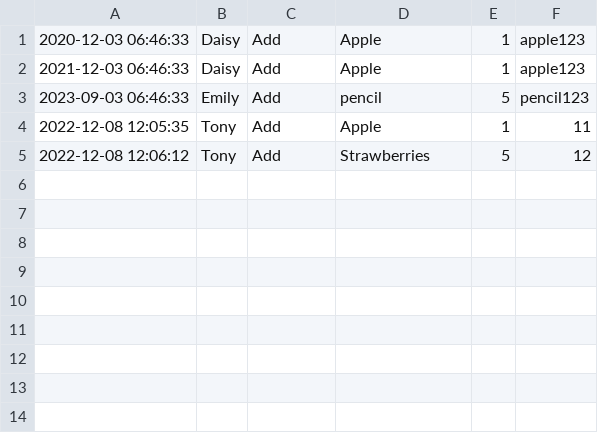
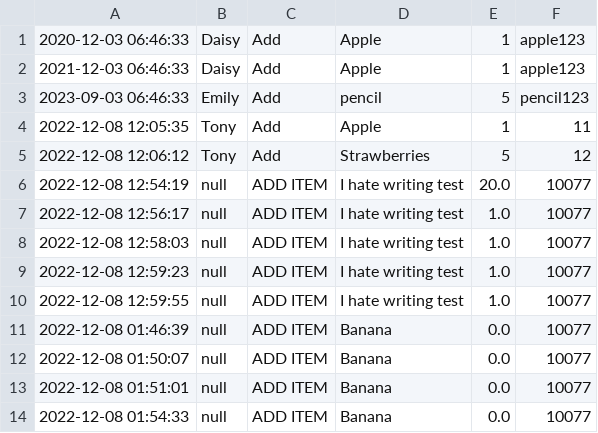
Before and after one commit to Robinrswanson/course-project-group-131, a CSV file: src/main/java/historydatabase/history.csv, drawn as a sheet.

Commit message:
Changes to ChangeHistory application

```diff
--- a/src/main/java/historydatabase/history.csv
+++ b/src/main/java/historydatabase/history.csv
@@ -5 +5,10 @@
 2022-12-08 12:06:12,Tony,Add,Strawberries,5,12
+2022-12-08 12:54:19,null,ADD ITEM,I hate writing test,20.0,10077
+2022-12-08 12:56:17,null,ADD ITEM,I hate writing test,1.0,10077
+2022-12-08 12:58:03,null,ADD ITEM,I hate writing test,1.0,10077
+2022-12-08 12:59:23,null,ADD ITEM,I hate writing test,1.0,10077
+2022-12-08 12:59:55,null,ADD ITEM,I hate writing test,1.0,10077
+2022-12-08 01:46:39,null,ADD ITEM,Banana,0.0,10077
+2022-12-08 01:50:07,null,ADD ITEM,Banana,0.0,10077
+2022-12-08 01:51:01,null,ADD ITEM,Banana,0.0,10077
+2022-12-08 01:54:33,null,ADD ITEM,Banana,0.0,10077
```
Also changed, not shown: 28 other files.
